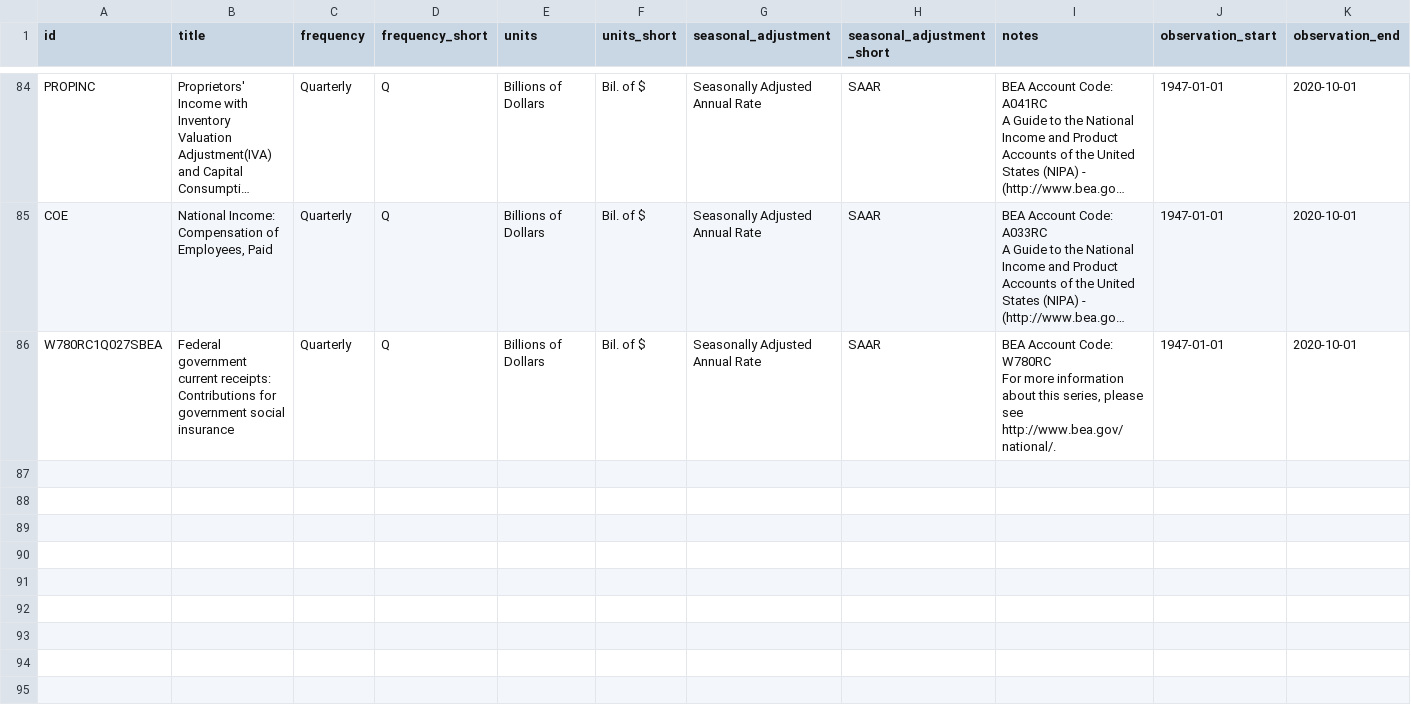
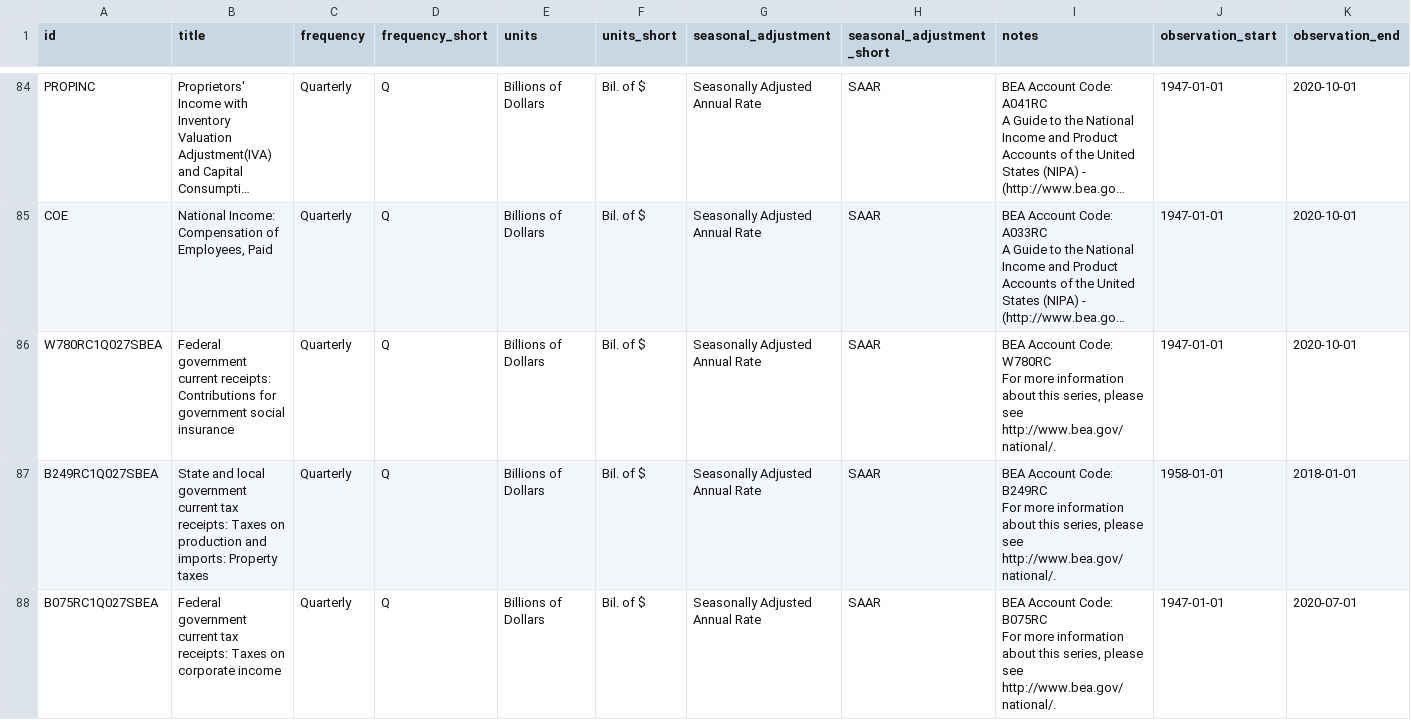
Before and after one commit to zsun9/MMB_forecast_application, a CSV file: data/raw_variable_description.csv, drawn as a sheet; only a part is shown, gaps mark what is left out; long unchanged cells end in …; rows hold the shown columns only; ↵ is a line break in a cell; the diff names each change by its address in the sheet, - before the commit and + after, or states it on an @@ line.

Commit message:
raw variables added, observed variable description update, python code update

```diff
--- a/data/raw_variable_description.csv
+++ b/data/raw_variable_description.csv
+row 87: B249RC1Q027SBEA | State and local government current tax receipts: Taxes on production and imports: Property taxes | Quarterly | Q | Billions of Dollars | Bil. of $ | Seasonally Adjusted Annual Rate | SAAR | BEA Account Code: B249RC ↵ For more information about this series, please see http://www.bea.gov/national/. | 1958-01-01 | 2018-01-01
+row 88: B075RC1Q027SBEA | Federal government current tax receipts: Taxes on corporate income | Quarterly | Q | Billions of Dollars | Bil. of $ | Seasonally Adjusted Annual Rate | SAAR | BEA Account Code: B075RC ↵ For more information about this series, please see http://www.bea.gov/national/. | 1947-01-01 | 2020-07-01
```
Also changed, not shown: 8 other files.
